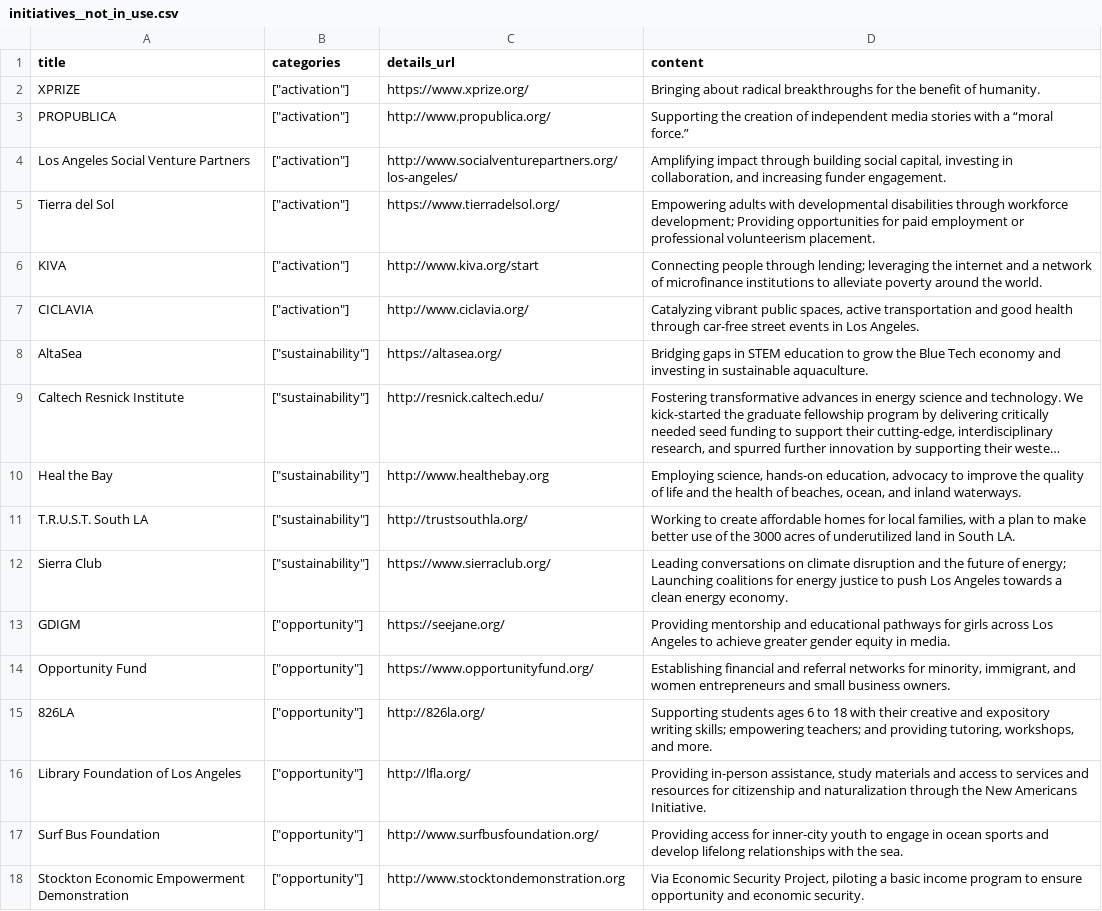
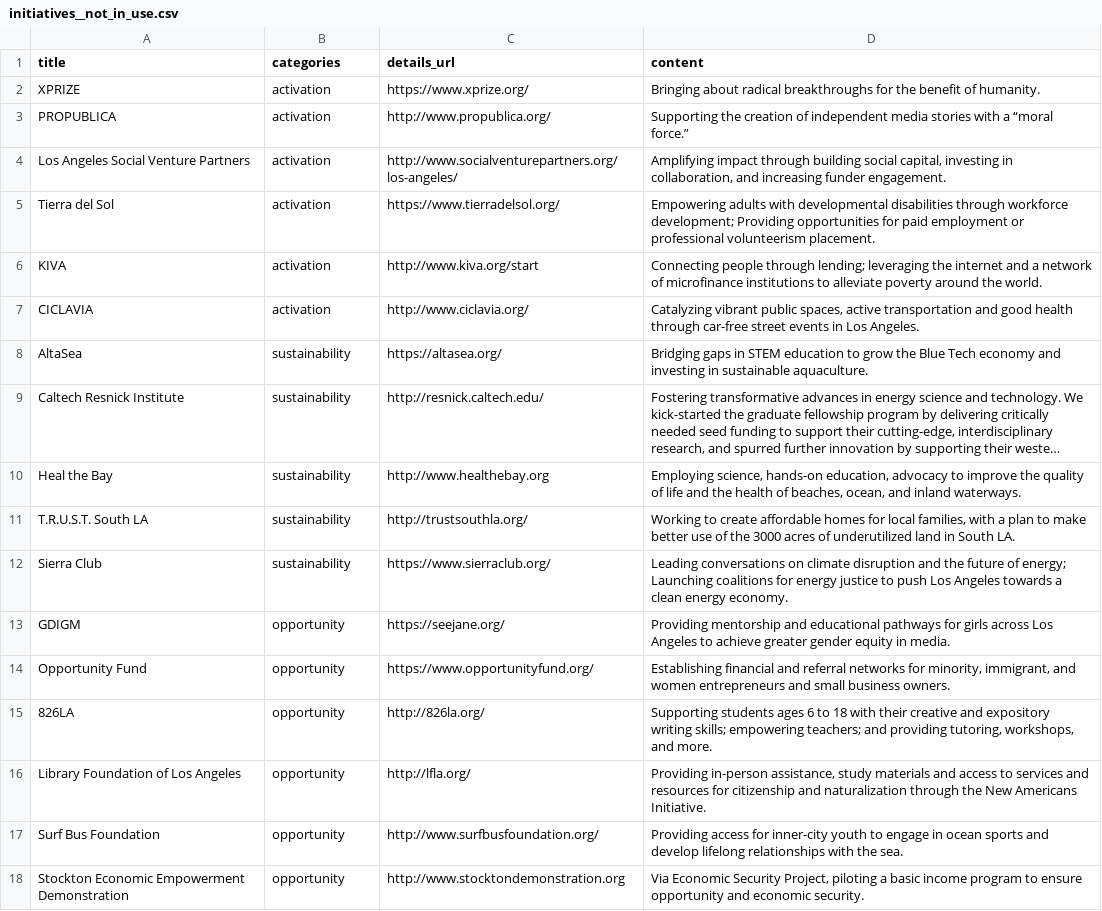
Before and after one commit to la2050/goldhirshfoundation, a CSV file: _data/initiatives__not_in_use.csv, drawn as a sheet; long unchanged cells end in …; the diff names each change by its address in the sheet, - before the commit and + after, or states it on an @@ line.

Commit message:
Simplify CSV data

```diff
--- a/_data/initiatives__not_in_use.csv
+++ b/_data/initiatives__not_in_use.csv
-B2:B7 (categories): ["activation"]
+B2:B7 (categories): activation
-B8:B12 (categories): ["sustainability"]
+B8:B12 (categories): sustainability
-B13:B18 (categories): ["opportunity"]
+B13:B18 (categories): opportunity
```
Also changed, not shown: _data/capital__not_in_use.csv, _data/press__not_in_use.csv, 8 other files.
